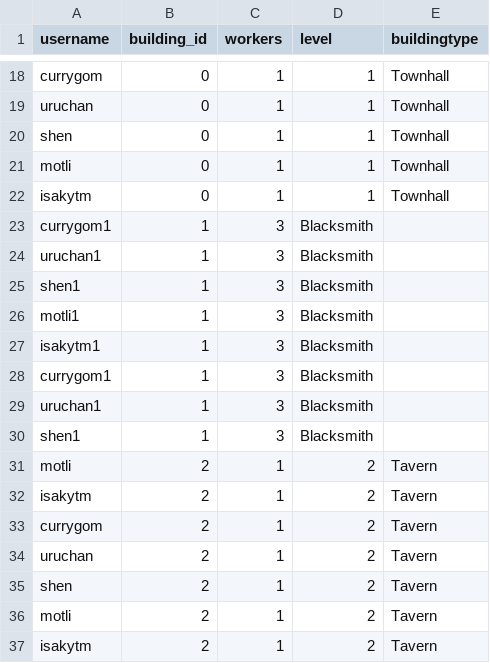
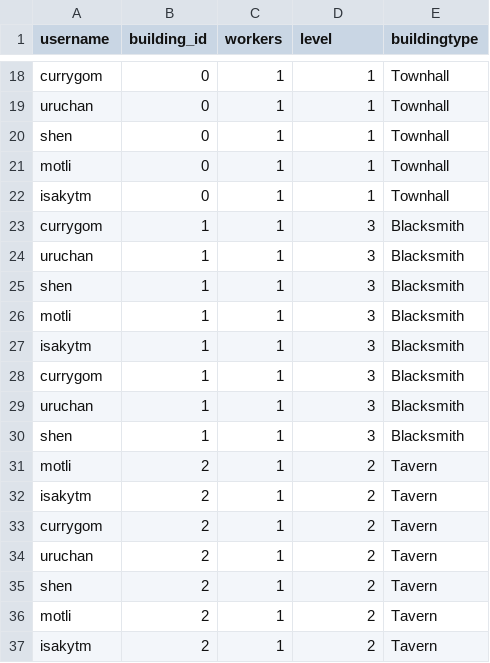
Before and after one commit to kruemelkeksfan/Savagery, a CSV file: PHP/MOGUL/Buildings.csv, drawn as a sheet; only a part is shown, gaps mark what is left out.

```diff
--- a/PHP/MOGUL/Buildings.csv
+++ b/PHP/MOGUL/Buildings.csv
@@ -22,10 +22,10 @@ motli,0,1,1,Townhall
 isakytm,0,1,1,Townhall
-currygom1,1,3,Blacksmith
-uruchan1,1,3,Blacksmith
-shen1,1,3,Blacksmith
-motli1,1,3,Blacksmith
-isakytm1,1,3,Blacksmith
-currygom1,1,3,Blacksmith
-uruchan1,1,3,Blacksmith
-shen1,1,3,Blacksmith
+currygom,1,1,3,Blacksmith
+uruchan,1,1,3,Blacksmith
+shen,1,1,3,Blacksmith
+motli,1,1,3,Blacksmith
+isakytm,1,1,3,Blacksmith
+currygom,1,1,3,Blacksmith
+uruchan,1,1,3,Blacksmith
+shen,1,1,3,Blacksmith
 motli,2,1,2,Tavern
```
Also changed, not shown: PHP/MOGUL/Armies.csv.
